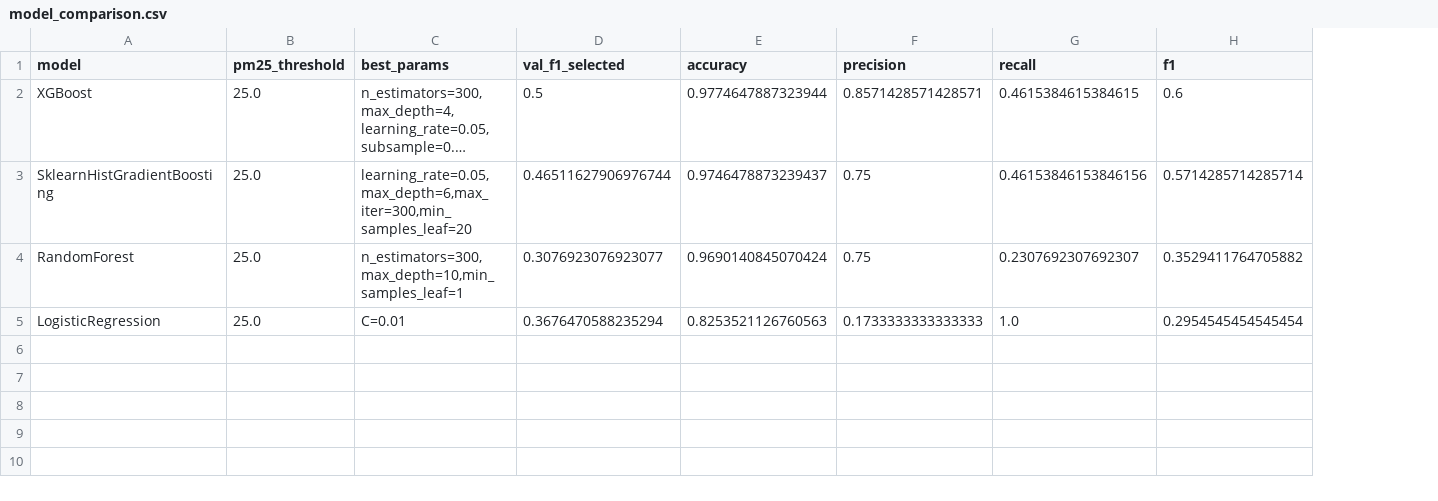
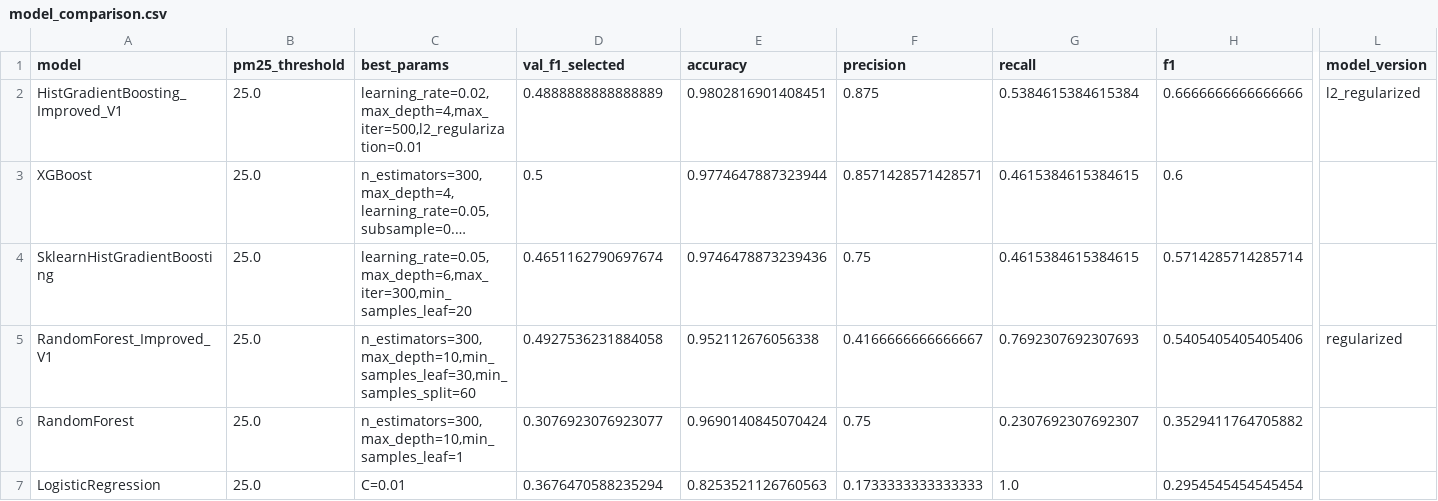
Before and after one commit to JiagengMi/engo645_2026_winter, a CSV file: processed/model_outputs/model_comparison.csv, drawn as a sheet; only a part is shown, gaps mark what is left out; long unchanged cells end in …; addresses are those after the commit; rows hold the shown columns only; the diff names each change by its address in the sheet, - before the commit and + after, or states it on an @@ line.

```diff
--- a/processed/model_outputs/model_comparison.csv
+++ b/processed/model_outputs/model_comparison.csv
+column L (model_version), empty
+row 2: HistGradientBoosting_Improved_V1 | 25.0 | learning_rate=0.02,max_depth=4,max_iter=500,l2_regularization=0.01 | 0.4888888888888889 | 0.9802816901408451 | 0.875 | 0.5384615384615384 | 0.6666666666666666 | l2_regularized
-D4 (val_f1_selected): 0.46511627906976744
+D4 (val_f1_selected): 0.4651162790697674
-E4 (accuracy): 0.9746478873239437
+E4 (accuracy): 0.9746478873239436
-G4 (recall): 0.46153846153846156
+G4 (recall): 0.4615384615384615
+row 5: RandomForest_Improved_V1 | 25.0 | n_estimators=300,max_depth=10,min_samples_leaf=30,min_samples_split=60 | 0.4927536231884058 | 0.952112676056338 | 0.4166666666666667 | 0.7692307692307693 | 0.5405405405405406 | regularized
```
Also changed, not shown: 10 other files.
